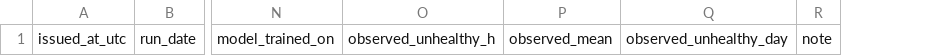
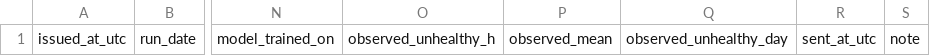
Before and after one commit to erjigit7/smog-bishkek, a CSV file: forecasts/forecasts.csv, drawn as a sheet; only a part is shown, gaps mark what is left out; the diff names each change by its address in the sheet, - before the commit and + after, or states it on an @@ line.

```diff
--- a/forecasts/forecasts.csv
+++ b/forecasts/forecasts.csv
+column R, row 1: sent_at_utc
```
